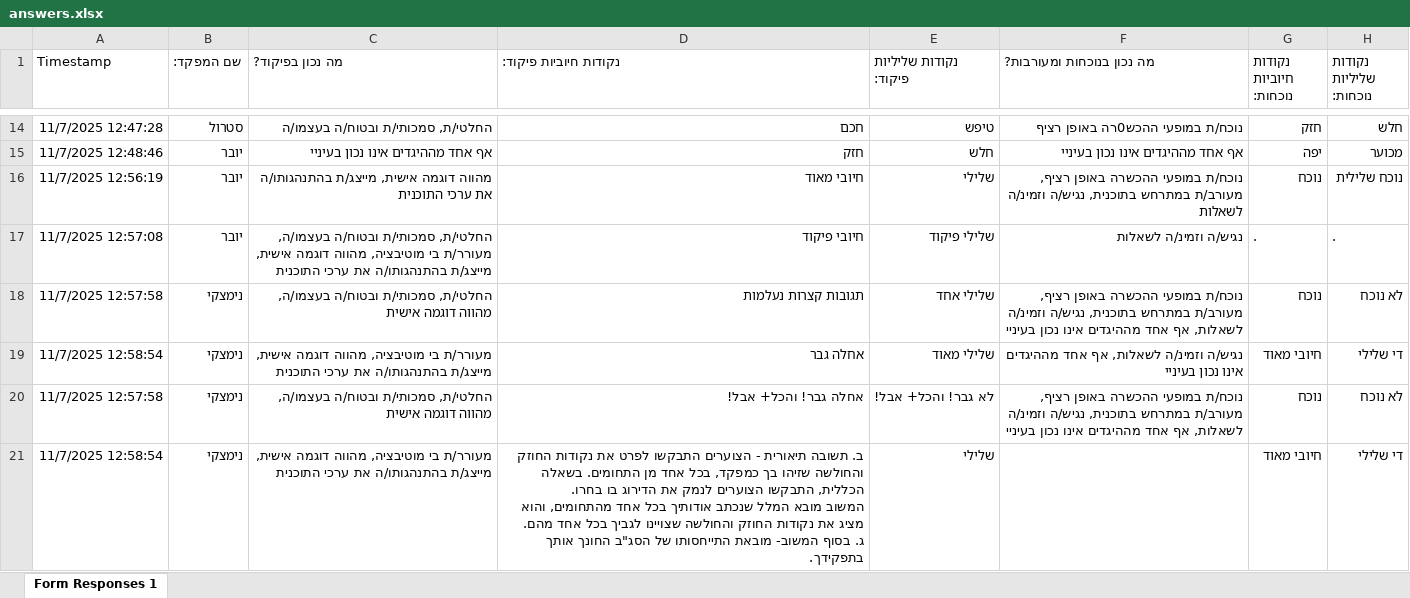
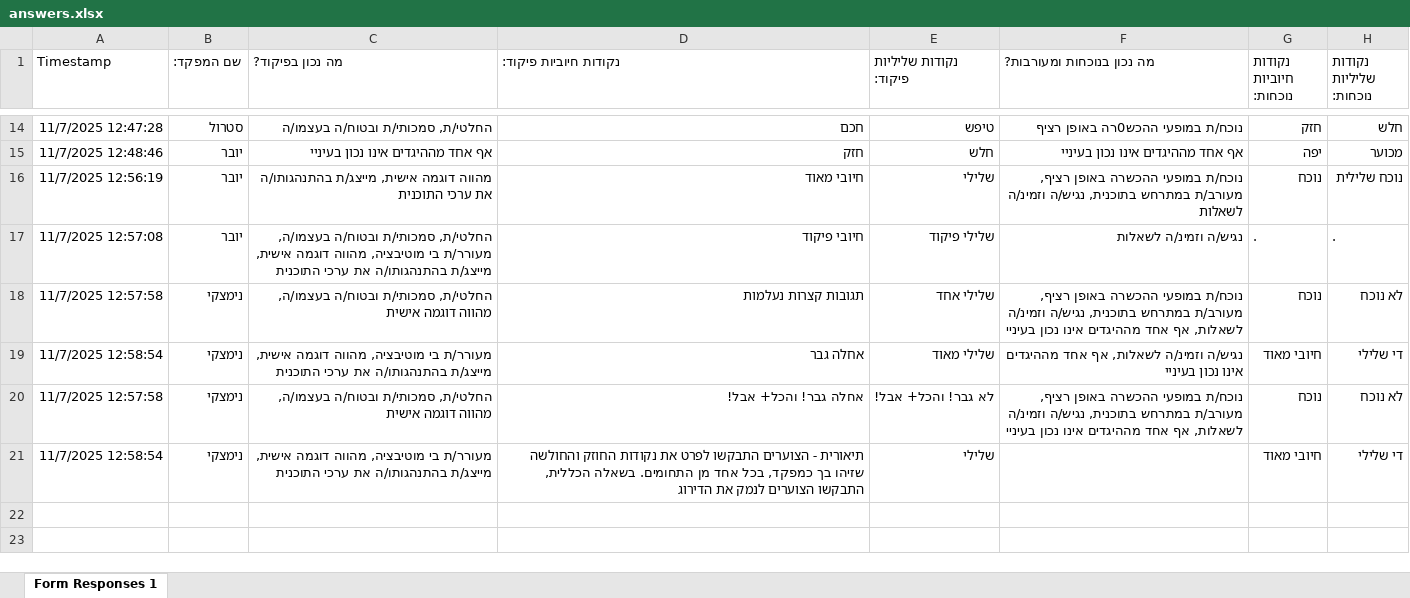
Before and after one commit to gafmiun/Mashov-Sagaz, an Excel workbook: answers.xlsx, sheet Form Responses 1, drawn as a sheet; only a part is shown, gaps mark what is left out; values as stored, in another font and other column widths than the file's, no borders; table styles not drawn; ↵ is a line break in a cell; the diff names each change by its address in the sheet, - before the commit and + after, or states it on an @@ line.

```diff
--- a/answers.xlsx (sheet Form Responses 1)
+++ b/answers.xlsx (sheet Form Responses 1)
-D21 (נקודות חיוביות פיקוד:): ב. תשובה תיאורית - הצוערים התבקשו לפרט את נקודות החוזק והחולשה שזיהו בך כמפקד, בכל אחד מן התחומים. בשאלה הכללית, התבקשו הצוערים לנמק את הדירוג בו בחרו. ↵ המשוב מובא המלל שנכתב אודותיך בכל אחד מהתחומים, והוא מציג את נקודות החוזק והחולשה שצויינו לגביך בכל אחד מהם. ↵ ג. בסוף המשוב- מובאת התייחסותו של הסג"ב החונך אותך בתפקידך.
+D21 (נקודות חיוביות פיקוד:): תיאורית - הצוערים התבקשו לפרט את נקודות החוזק והחולשה שזיהו בך כמפקד, בכל אחד מן התחומים. בשאלה הכללית, התבקשו הצוערים לנמק את הדירוג
```
Also changed, not shown: 2 other files.
